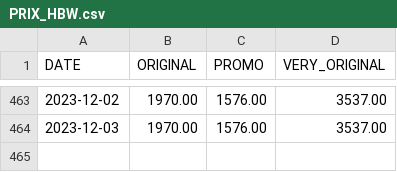
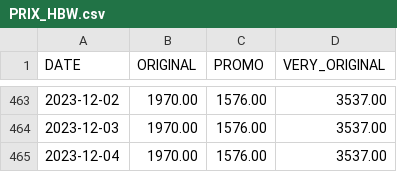
Before and after one commit to Adri-Charbonneau/HBW, a CSV file: DATA/PRIX_HBW.csv, drawn as a sheet; only a part is shown, gaps mark what is left out.

```diff
--- a/DATA/PRIX_HBW.csv
+++ b/DATA/PRIX_HBW.csv
@@ -464 +464,2 @@ DATE,ORIGINAL,PROMO,VERY_ORIGINAL
 2023-12-03,1970.00,1576.00,3537.00
+2023-12-04,1970.00,1576.00,3537.00
```
